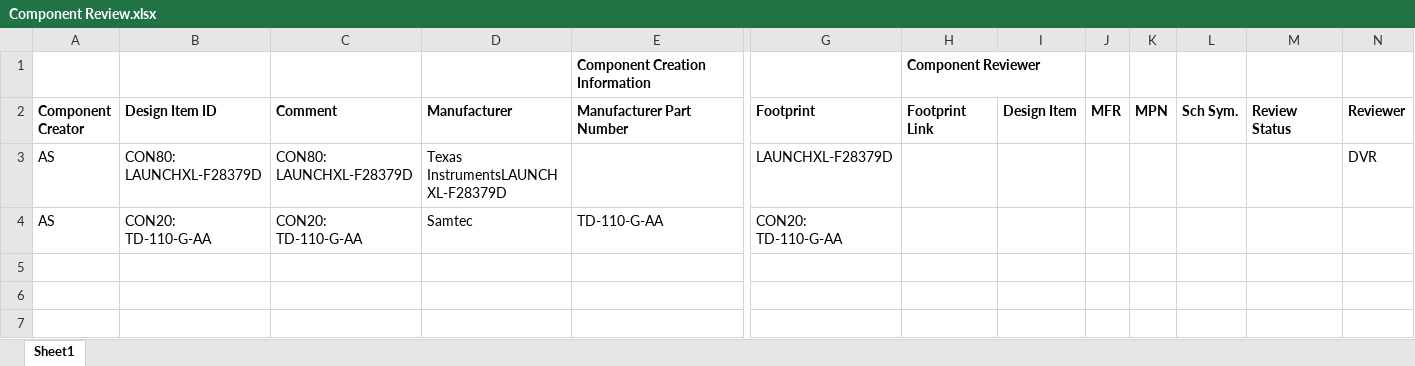
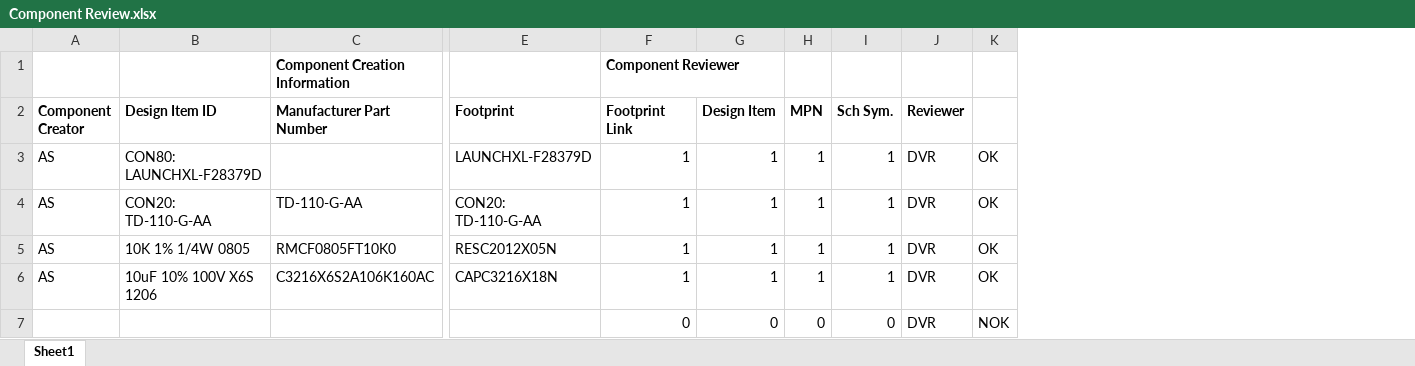
Before and after one commit to dweggg/altium-lib, an Excel workbook: Component Review.xlsx, sheet Sheet1, drawn as a sheet; only a part is shown, gaps mark what is left out; values as stored, in another font and other column widths than the file's, no borders; removed rows and columns are numbered as before the commit, all else as after; rows hold the shown columns only; the diff names each change by its address in the sheet, - before the commit and + after, or states it on an @@ line.

Commit message:
reviewed from control board

```diff
--- a/Component Review.xlsx (sheet Sheet1)
+++ b/Component Review.xlsx (sheet Sheet1)
-column C (Comment), rows 3-4: CON80: LAUNCHXL-F28379D | CON20: TD-110-G-AA
-column D (Manufacturer), rows 3-4: Texas InstrumentsLAUNCHXL-F28379D | Samtec
-column J (MFR), empty
-column M (Review Status), empty
+column K, rows 3-4: OK | OK
-F3:F4 (Footprint Link): (empty)
+F3:F4 (Footprint Link): 1
-G3:G4 (Design Item): (empty)
+G3:G4 (Design Item): 1
-H3:H4 (MPN): (empty)
+H3:H4 (MPN): 1
-I3:I4 (Sch Sym.): (empty)
+I3:I4 (Sch Sym.): 1
-J4 (Reviewer): (empty)
+J4 (Reviewer): DVR
+row 5: AS | 10K 1% 1/4W 0805 | RMCF0805FT10K0 | RESC2012X05N | 1 | 1 | 1 | 1 | DVR | OK
+row 6: AS | 10uF 10% 100V X6S 1206 | C3216X6S2A106K160AC | CAPC3216X18N | 1 | 1 | 1 | 1 | DVR | OK
+row 7:  |  |  |  | 0 | 0 | 0 | 0 | DVR | NOK
```
Also changed, not shown: 2 other files.
